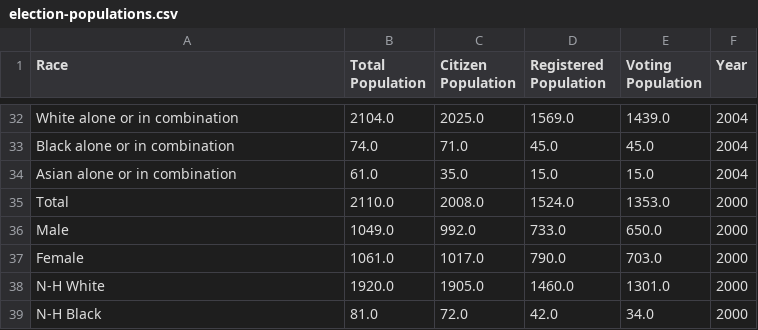
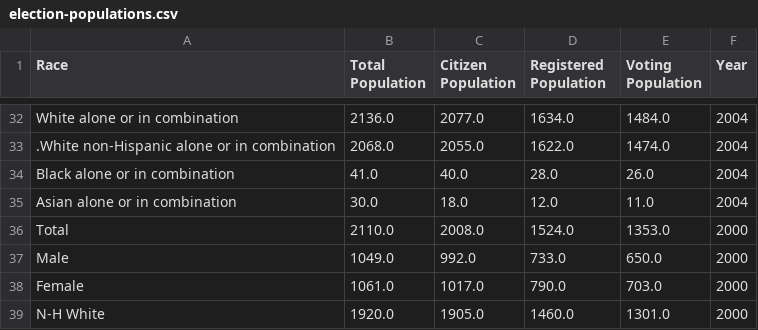
Before and after one commit to ryan-p-larson/DI-Hisp, a CSV file: data/processed/elections/election-populations.csv, drawn as a sheet; only a part is shown, gaps mark what is left out; the shorter side is filled out with more unchanged rows; addresses are those after the commit; the diff covers the shown part only; the diff names each change by its address in the sheet, - before the commit and + after, or states it on an @@ line.

```diff
--- a/data/processed/elections/election-populations.csv
+++ b/data/processed/elections/election-populations.csv
-B32 (Total Population): 2104.0
+B32 (Total Population): 2136.0
-C32 (Citizen Population): 2025.0
+C32 (Citizen Population): 2077.0
-D32 (Registered Population): 1569.0
+D32 (Registered Population): 1634.0
-E32 (Voting Population): 1439.0
+E32 (Voting Population): 1484.0
+row 33: .White non-Hispanic alone or in combination | 2068.0 | 2055.0 | 1622.0 | 1474.0 | 2004
-B34 (Total Population): 74.0
+B34 (Total Population): 41.0
-C34 (Citizen Population): 71.0
+C34 (Citizen Population): 40.0
-D34 (Registered Population): 45.0
+D34 (Registered Population): 28.0
-E34 (Voting Population): 45.0
+E34 (Voting Population): 26.0
-B35 (Total Population): 61.0
+B35 (Total Population): 30.0
-C35 (Citizen Population): 35.0
+C35 (Citizen Population): 18.0
-D35 (Registered Population): 15.0
+D35 (Registered Population): 12.0
-E35 (Voting Population): 15.0
+E35 (Voting Population): 11.0
```
Also changed, not shown: 31 edited cells elsewhere in this file, data/external/election/tab04a(2004).csv, data/processed/elections/election.csv, 2 other files.
